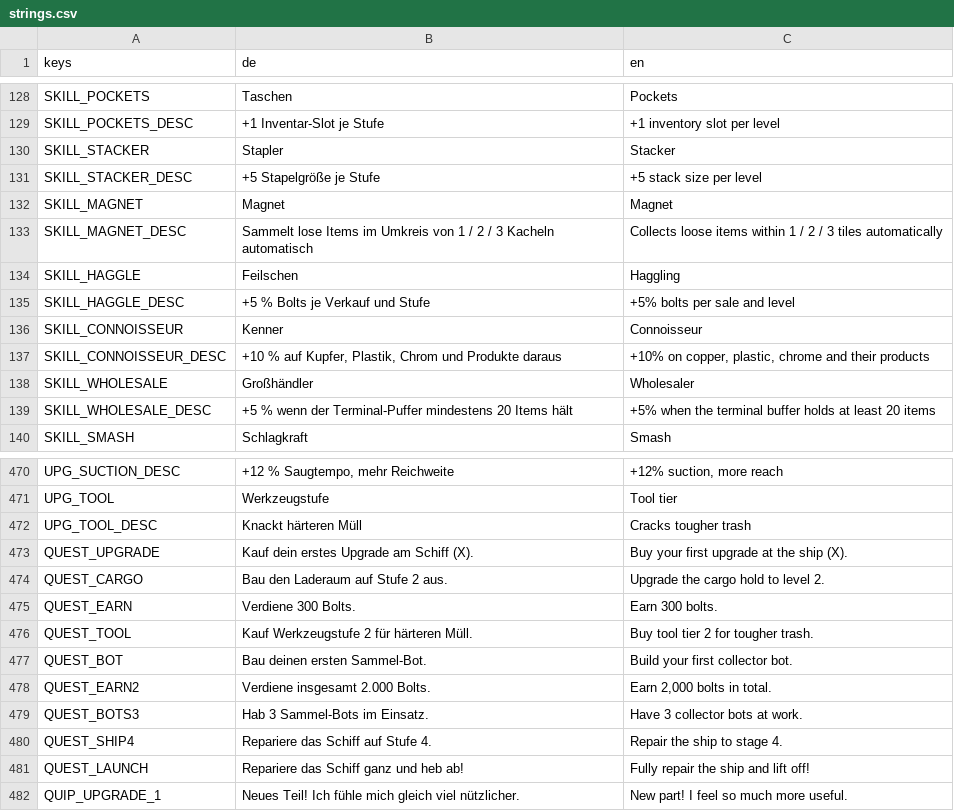
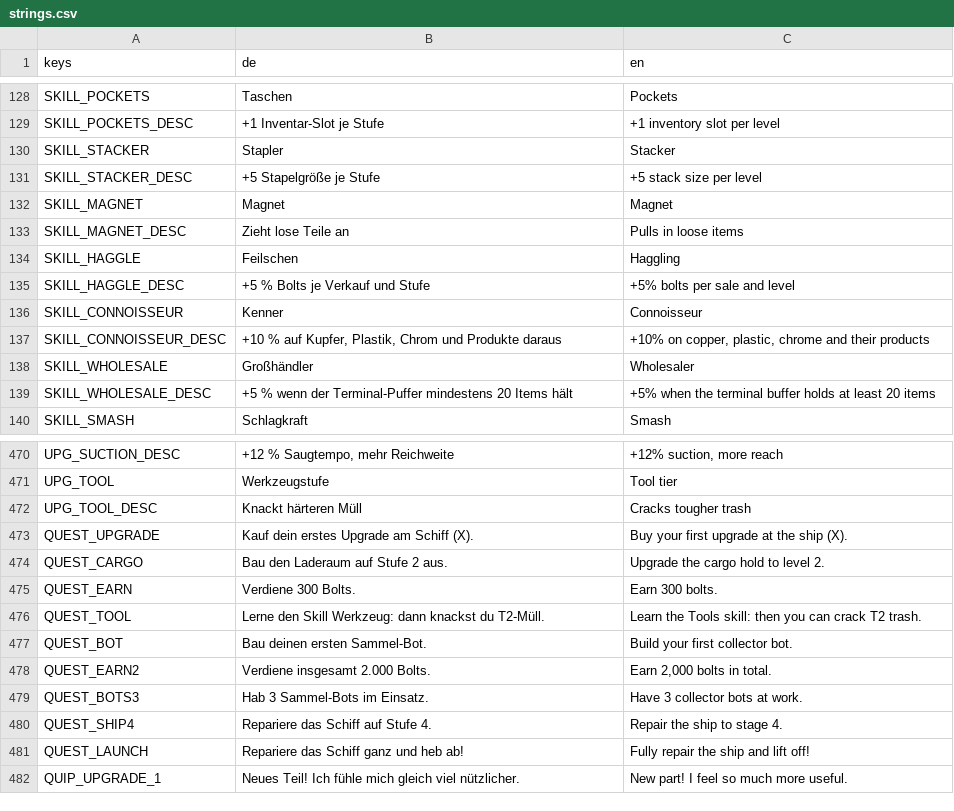
Before and after one commit to Dean86nz/ScrapEmpire, a CSV file: locale/strings.csv, drawn as a sheet; only a part is shown, gaps mark what is left out; the diff covers the shown part only.

```diff
--- a/locale/strings.csv
+++ b/locale/strings.csv
@@ -132,3 +132,3 @@ SKILL_STACKER_DESC,+5 Stapelgröße je Stufe,+5 stack size per level
 SKILL_MAGNET,Magnet,Magnet
-SKILL_MAGNET_DESC,Sammelt lose Items im Umkreis von 1 / 2 / 3 Kacheln automatisch,Collects loose items within 1 / 2 / 3 tiles automatically
+SKILL_MAGNET_DESC,Zieht lose Teile an,Pulls in loose items
 SKILL_HAGGLE,Feilschen,Haggling
@@ -483,3 +483,3 @@ QUEST_CARGO,Bau den Laderaum auf Stufe 2 aus.,Upgrade the cargo hold to level 2.
 QUEST_EARN,Verdiene 300 Bolts.,Earn 300 bolts.
-QUEST_TOOL,Kauf Werkzeugstufe 2 für härteren Müll.,Buy tool tier 2 for tougher trash.
+QUEST_TOOL,Lerne den Skill Werkzeug: dann knackst du T2-Müll.,Learn the Tools skill: then you can crack T2 trash.
 QUEST_BOT,Bau deinen ersten Sammel-Bot.,Build your first collector bot.
```
Also changed, not shown: 16 added rows and 6 edited cells elsewhere in this file, 29 other files.
